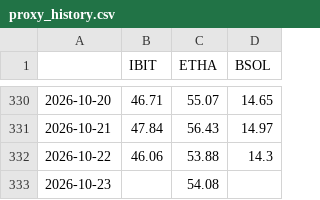
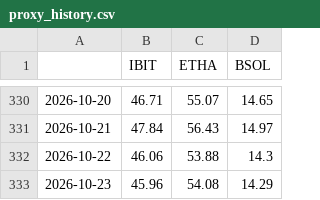
Before and after one commit to ashleyymcquestion/claude-trade, a CSV file: data/proxy_history.csv, drawn as a sheet; only a part is shown, gaps mark what is left out.

```diff
--- a/data/proxy_history.csv
+++ b/data/proxy_history.csv
@@ -332,2 +332,2 @@
 2026-10-22,46.06,53.88,14.3
-2026-10-23,,54.08,
+2026-10-23,45.96,54.08,14.29
```
Also changed, not shown: 1 other file.
